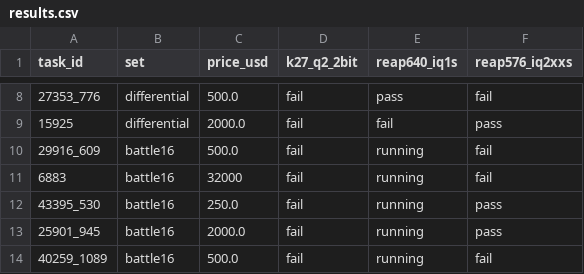
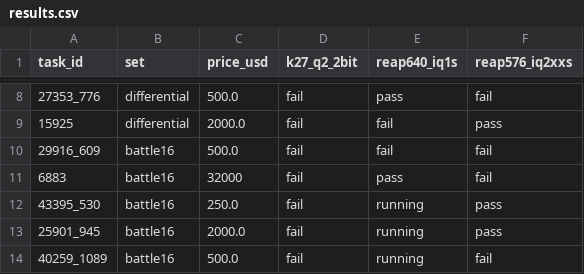
Before and after one commit to 01554/kimi-k3-gguf-prune, a CSV file: evals/results.csv, drawn as a sheet; only a part is shown, gaps mark what is left out.

```diff
--- a/evals/results.csv
+++ b/evals/results.csv
@@ -9,4 +9,4 @@ task_id,set,price_usd,k27_q2_2bit,reap640_iq1s,reap576_iq2xxs
 15925,differential,2000.0,fail,fail,pass
-29916_609,battle16,500.0,fail,running,fail
-6883,battle16,32000,fail,running,fail
+29916_609,battle16,500.0,fail,fail,fail
+6883,battle16,32000,fail,pass,fail
 43395_530,battle16,250.0,fail,running,pass
```
